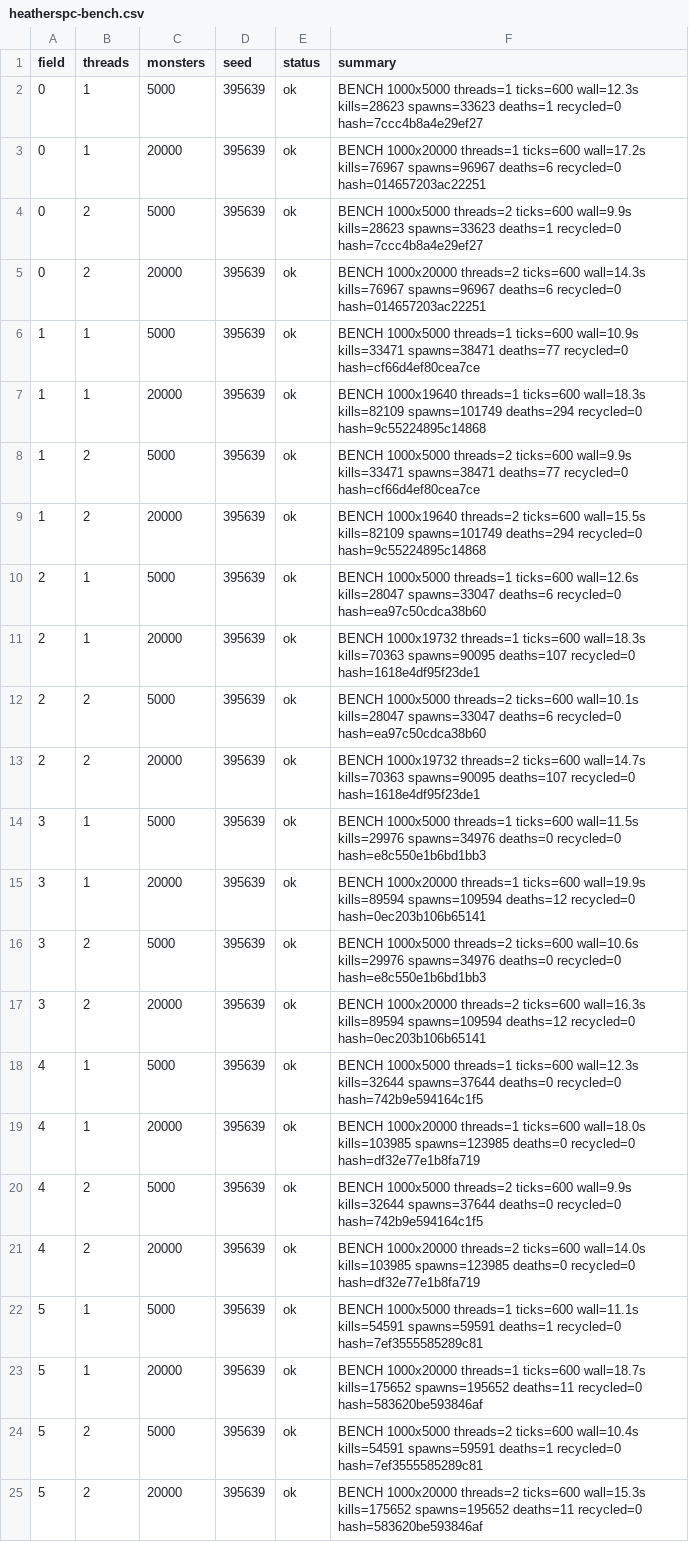
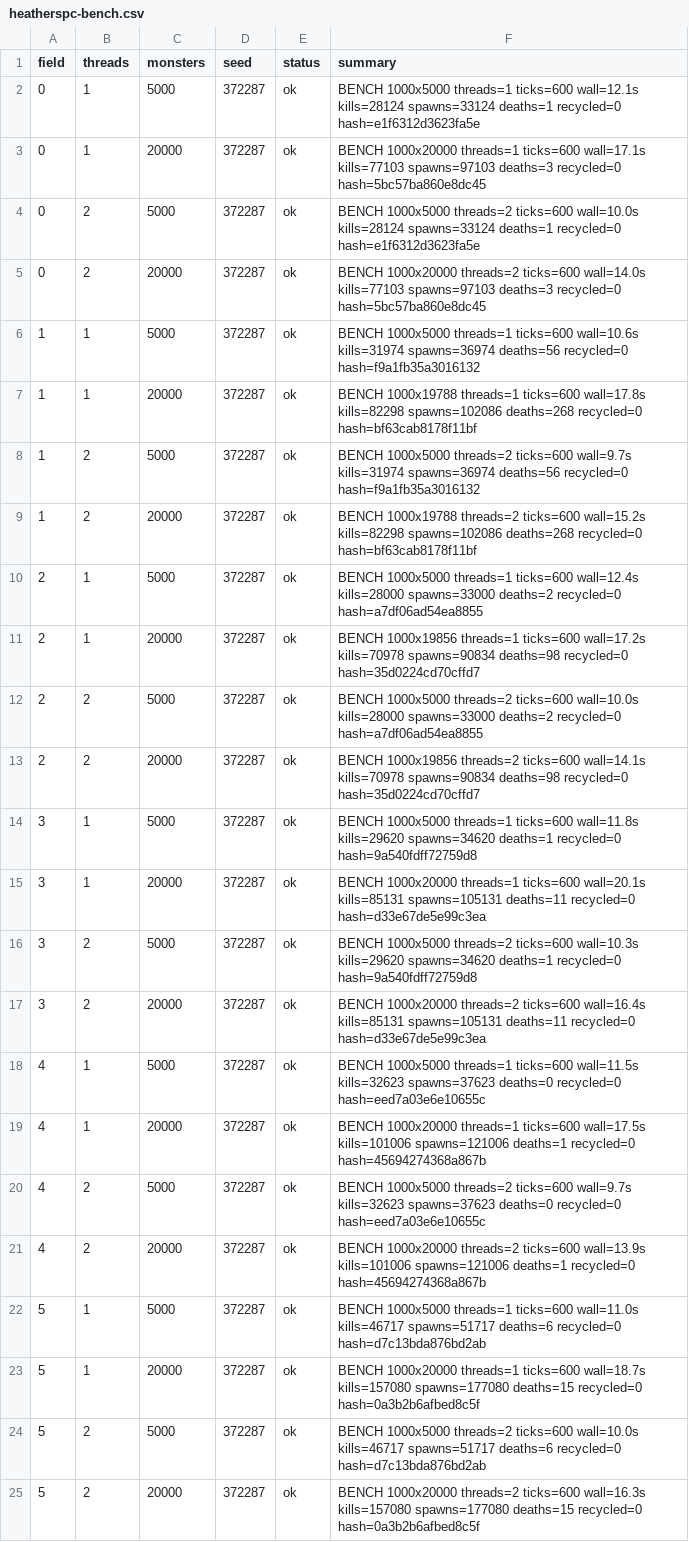
Before and after one commit to Proximo0/MagicSmash, a CSV file: work/261122113700-6513/art/heatherspc-bench.csv, drawn as a sheet; the diff names each change by its address in the sheet, - before the commit and + after, or states it on an @@ line.

Commit message:
heatherspc: job 261122113700-6513 2026-11-27T06:53:42Z

```diff
--- a/work/261122113700-6513/art/heatherspc-bench.csv
+++ b/work/261122113700-6513/art/heatherspc-bench.csv
-D2:D25 (seed): 395639
+D2:D25 (seed): 372287
-F2 (summary): …threads=1 ticks=600 wall=12.3s kills=28623 spawns=33623 deaths=1 recycled=0 hash=7ccc4b8a4e29ef27
+F2 (summary): …threads=1 ticks=600 wall=12.1s kills=28124 spawns=33124 deaths=1 recycled=0 hash=e1f6312d3623fa5e
-F3 (summary): …threads=1 ticks=600 wall=17.2s kills=76967 spawns=96967 deaths=6 recycled=0 hash=014657203ac22251
+F3 (summary): …threads=1 ticks=600 wall=17.1s kills=77103 spawns=97103 deaths=3 recycled=0 hash=5bc57ba860e8dc45
-F4 (summary): …threads=2 ticks=600 wall=9.9s kills=28623 spawns=33623 deaths=1 recycled=0 hash=7ccc4b8a4e29ef27
+F4 (summary): …threads=2 ticks=600 wall=10.0s kills=28124 spawns=33124 deaths=1 recycled=0 hash=e1f6312d3623fa5e
-F5 (summary): …threads=2 ticks=600 wall=14.3s kills=76967 spawns=96967 deaths=6 recycled=0 hash=014657203ac22251
+F5 (summary): …threads=2 ticks=600 wall=14.0s kills=77103 spawns=97103 deaths=3 recycled=0 hash=5bc57ba860e8dc45
-F6 (summary): …threads=1 ticks=600 wall=10.9s kills=33471 spawns=38471 deaths=77 recycled=0 hash=cf66d4ef80cea7ce
+F6 (summary): …threads=1 ticks=600 wall=10.6s kills=31974 spawns=36974 deaths=56 recycled=0 hash=f9a1fb35a3016132
-F7 (summary): BENCH 1000x19640 threads=1 ticks=600 wall=18.3s kills=82109 spawns=101749 deaths=294 recycled=0 hash=9c55224895c14868
+F7 (summary): BENCH 1000x19788 threads=1 ticks=600 wall=17.8s kills=82298 spawns=102086 deaths=268 recycled=0 hash=bf63cab8178f11bf
-F8 (summary): …threads=2 ticks=600 wall=9.9s kills=33471 spawns=38471 deaths=77 recycled=0 hash=cf66d4ef80cea7ce
+F8 (summary): …threads=2 ticks=600 wall=9.7s kills=31974 spawns=36974 deaths=56 recycled=0 hash=f9a1fb35a3016132
-F9 (summary): BENCH 1000x19640 threads=2 ticks=600 wall=15.5s kills=82109 spawns=101749 deaths=294 recycled=0 hash=9c55224895c14868
+F9 (summary): BENCH 1000x19788 threads=2 ticks=600 wall=15.2s kills=82298 spawns=102086 deaths=268 recycled=0 hash=bf63cab8178f11bf
-F10 (summary): …threads=1 ticks=600 wall=12.6s kills=28047 spawns=33047 deaths=6 recycled=0 hash=ea97c50cdca38b60
+F10 (summary): …threads=1 ticks=600 wall=12.4s kills=28000 spawns=33000 deaths=2 recycled=0 hash=a7df06ad54ea8855
-F11 (summary): BENCH 1000x19732 threads=1 ticks=600 wall=18.3s kills=70363 spawns=90095 deaths=107 recycled=0 hash=1618e4df95f23de1
+F11 (summary): BENCH 1000x19856 threads=1 ticks=600 wall=17.2s kills=70978 spawns=90834 deaths=98 recycled=0 hash=35d0224cd70cffd7
-F12 (summary): …threads=2 ticks=600 wall=10.1s kills=28047 spawns=33047 deaths=6 recycled=0 hash=ea97c50cdca38b60
+F12 (summary): …threads=2 ticks=600 wall=10.0s kills=28000 spawns=33000 deaths=2 recycled=0 hash=a7df06ad54ea8855
-F13 (summary): BENCH 1000x19732 threads=2 ticks=600 wall=14.7s kills=70363 spawns=90095 deaths=107 recycled=0 hash=1618e4df95f23de1
+F13 (summary): BENCH 1000x19856 threads=2 ticks=600 wall=14.1s kills=70978 spawns=90834 deaths=98 recycled=0 hash=35d0224cd70cffd7
-F14 (summary): …threads=1 ticks=600 wall=11.5s kills=29976 spawns=34976 deaths=0 recycled=0 hash=e8c550e1b6bd1bb3
+F14 (summary): …threads=1 ticks=600 wall=11.8s kills=29620 spawns=34620 deaths=1 recycled=0 hash=9a540fdff72759d8
-F15 (summary): …threads=1 ticks=600 wall=19.9s kills=89594 spawns=109594 deaths=12 recycled=0 hash=0ec203b106b65141
+F15 (summary): …threads=1 ticks=600 wall=20.1s kills=85131 spawns=105131 deaths=11 recycled=0 hash=d33e67de5e99c3ea
-F16 (summary): …threads=2 ticks=600 wall=10.6s kills=29976 spawns=34976 deaths=0 recycled=0 hash=e8c550e1b6bd1bb3
+F16 (summary): …threads=2 ticks=600 wall=10.3s kills=29620 spawns=34620 deaths=1 recycled=0 hash=9a540fdff72759d8
-F17 (summary): …threads=2 ticks=600 wall=16.3s kills=89594 spawns=109594 deaths=12 recycled=0 hash=0ec203b106b65141
+F17 (summary): …threads=2 ticks=600 wall=16.4s kills=85131 spawns=105131 deaths=11 recycled=0 hash=d33e67de5e99c3ea
-F18 (summary): …threads=1 ticks=600 wall=12.3s kills=32644 spawns=37644 deaths=0 recycled=0 hash=742b9e594164c1f5
+F18 (summary): …threads=1 ticks=600 wall=11.5s kills=32623 spawns=37623 deaths=0 recycled=0 hash=eed7a03e6e10655c
-F19 (summary): …threads=1 ticks=600 wall=18.0s kills=103985 spawns=123985 deaths=0 recycled=0 hash=df32e77e1b8fa719
+F19 (summary): …threads=1 ticks=600 wall=17.5s kills=101006 spawns=121006 deaths=1 recycled=0 hash=45694274368a867b
-F20 (summary): …threads=2 ticks=600 wall=9.9s kills=32644 spawns=37644 deaths=0 recycled=0 hash=742b9e594164c1f5
+F20 (summary): …threads=2 ticks=600 wall=9.7s kills=32623 spawns=37623 deaths=0 recycled=0 hash=eed7a03e6e10655c
-F21 (summary): …threads=2 ticks=600 wall=14.0s kills=103985 spawns=123985 deaths=0 recycled=0 hash=df32e77e1b8fa719
+F21 (summary): …threads=2 ticks=600 wall=13.9s kills=101006 spawns=121006 deaths=1 recycled=0 hash=45694274368a867b
-F22 (summary): …threads=1 ticks=600 wall=11.1s kills=54591 spawns=59591 deaths=1 recycled=0 hash=7ef3555585289c81
+F22 (summary): …threads=1 ticks=600 wall=11.0s kills=46717 spawns=51717 deaths=6 recycled=0 hash=d7c13bda876bd2ab
-F23 (summary): …ticks=600 wall=18.7s kills=175652 spawns=195652 deaths=11 recycled=0 hash=583620be593846af
+F23 (summary): …ticks=600 wall=18.7s kills=157080 spawns=177080 deaths=15 recycled=0 hash=0a3b2b6afbed8c5f
-F24 (summary): …threads=2 ticks=600 wall=10.4s kills=54591 spawns=59591 deaths=1 recycled=0 hash=7ef3555585289c81
+F24 (summary): …threads=2 ticks=600 wall=10.0s kills=46717 spawns=51717 deaths=6 recycled=0 hash=d7c13bda876bd2ab
-F25 (summary): …threads=2 ticks=600 wall=15.3s kills=175652 spawns=195652 deaths=11 recycled=0 hash=583620be593846af
+F25 (summary): …threads=2 ticks=600 wall=16.3s kills=157080 spawns=177080 deaths=15 recycled=0 hash=0a3b2b6afbed8c5f
```
Also changed, not shown: 1 other file.
